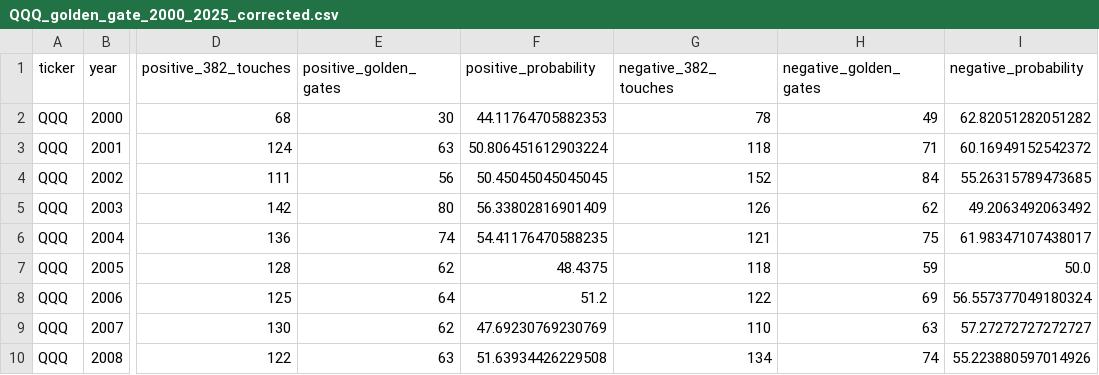
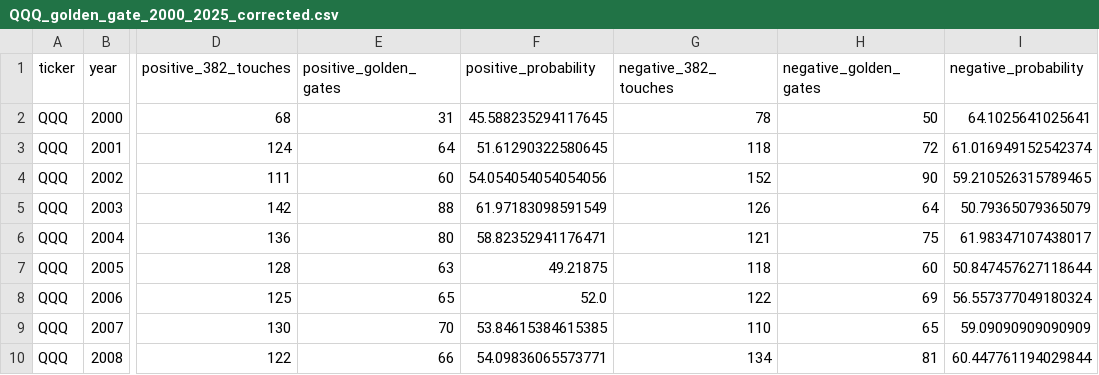
Before and after one commit to skrytz/skrytz.github.io, a CSV file: data/analysis_results/QQQ_golden_gate_2000_2025_corrected.csv, drawn as a sheet; only a part is shown, gaps mark what is left out; the diff covers the shown part only; the diff names each change by its address in the sheet, - before the commit and + after, or states it on an @@ line.

```diff
--- a/data/analysis_results/QQQ_golden_gate_2000_2025_corrected.csv
+++ b/data/analysis_results/QQQ_golden_gate_2000_2025_corrected.csv
-E2 (positive_golden_gates): 30
+E2 (positive_golden_gates): 31
-F2 (positive_probability): 44.11764705882353
+F2 (positive_probability): 45.588235294117645
-H2 (negative_golden_gates): 49
+H2 (negative_golden_gates): 50
-I2 (negative_probability): 62.82051282051282
+I2 (negative_probability): 64.1025641025641
-E3 (positive_golden_gates): 63
+E3 (positive_golden_gates): 64
-F3 (positive_probability): 50.806451612903224
+F3 (positive_probability): 51.61290322580645
-H3 (negative_golden_gates): 71
+H3 (negative_golden_gates): 72
-I3 (negative_probability): 60.16949152542372
+I3 (negative_probability): 61.016949152542374
-E4 (positive_golden_gates): 56
+E4 (positive_golden_gates): 60
-F4 (positive_probability): 50.45045045045045
+F4 (positive_probability): 54.054054054054056
-H4 (negative_golden_gates): 84
+H4 (negative_golden_gates): 90
-I4 (negative_probability): 55.26315789473685
+I4 (negative_probability): 59.210526315789465
-E5 (positive_golden_gates): 80
+E5 (positive_golden_gates): 88
-F5 (positive_probability): 56.33802816901409
+F5 (positive_probability): 61.97183098591549
-H5 (negative_golden_gates): 62
+H5 (negative_golden_gates): 64
-I5 (negative_probability): 49.2063492063492
+I5 (negative_probability): 50.79365079365079
-E6 (positive_golden_gates): 74
+E6 (positive_golden_gates): 80
-F6 (positive_probability): 54.41176470588235
+F6 (positive_probability): 58.82352941176471
-E7 (positive_golden_gates): 62
+E7 (positive_golden_gates): 63
-F7 (positive_probability): 48.4375
+F7 (positive_probability): 49.21875
-H7 (negative_golden_gates): 59
+H7 (negative_golden_gates): 60
-I7 (negative_probability): 50.0
+I7 (negative_probability): 50.847457627118644
-E8 (positive_golden_gates): 64
+E8 (positive_golden_gates): 65
-F8 (positive_probability): 51.2
+F8 (positive_probability): 52.0
-E9 (positive_golden_gates): 62
+E9 (positive_golden_gates): 70
-F9 (positive_probability): 47.69230769230769
+F9 (positive_probability): 53.84615384615385
-H9 (negative_golden_gates): 63
+H9 (negative_golden_gates): 65
-I9 (negative_probability): 57.27272727272727
+I9 (negative_probability): 59.09090909090909
-E10 (positive_golden_gates): 63
+E10 (positive_golden_gates): 66
-F10 (positive_probability): 51.63934426229508
+F10 (positive_probability): 54.09836065573771
-H10 (negative_golden_gates): 74
+H10 (negative_golden_gates): 81
-I10 (negative_probability): 55.223880597014926
+I10 (negative_probability): 60.447761194029844
```
Also changed, not shown: 66 edited cells elsewhere in this file, data/analysis_results/SPY_golden_gate_2000_2025_corrected.csv, data/analysis_results/multi_ticker_golden_gate_summary.csv, 3 other files.
